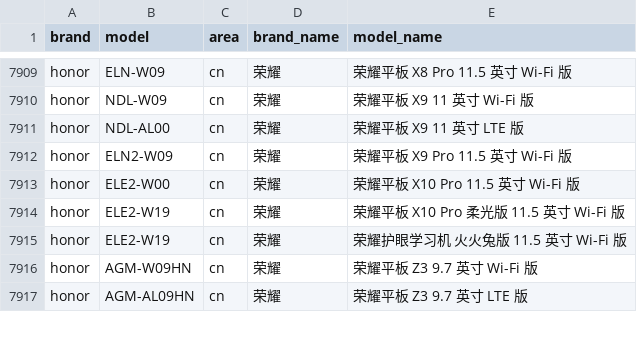
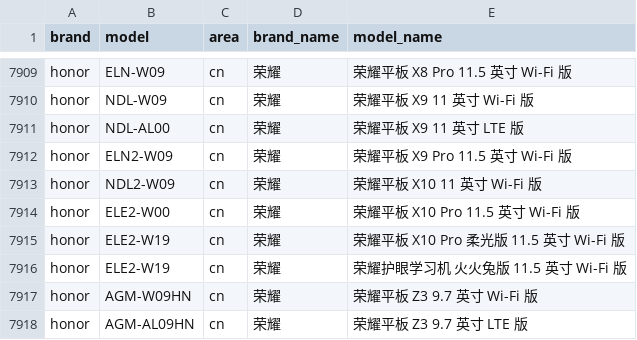
Before and after one commit to ShowMeThe/MobileModels, a CSV file: brand_model.csv, drawn as a sheet; only a part is shown, gaps mark what is left out.

Commit message:
Sync with MobileModels

```diff
--- a/brand_model.csv
+++ b/brand_model.csv
@@ -7912,2 +7912,3 @@ honor,NDL-AL00,cn,荣耀, 荣耀平板 X9 11 英寸 LTE 版
 honor,ELN2-W09,cn,荣耀, 荣耀平板 X9 Pro 11.5 英寸 Wi-Fi 版
+honor,NDL2-W09,cn,荣耀, 荣耀平板 X10 11 英寸 Wi-Fi 版
 honor,ELE2-W00,cn,荣耀, 荣耀平板 X10 Pro 11.5 英寸 Wi-Fi 版
```
Also changed, not shown: 1 other file.
